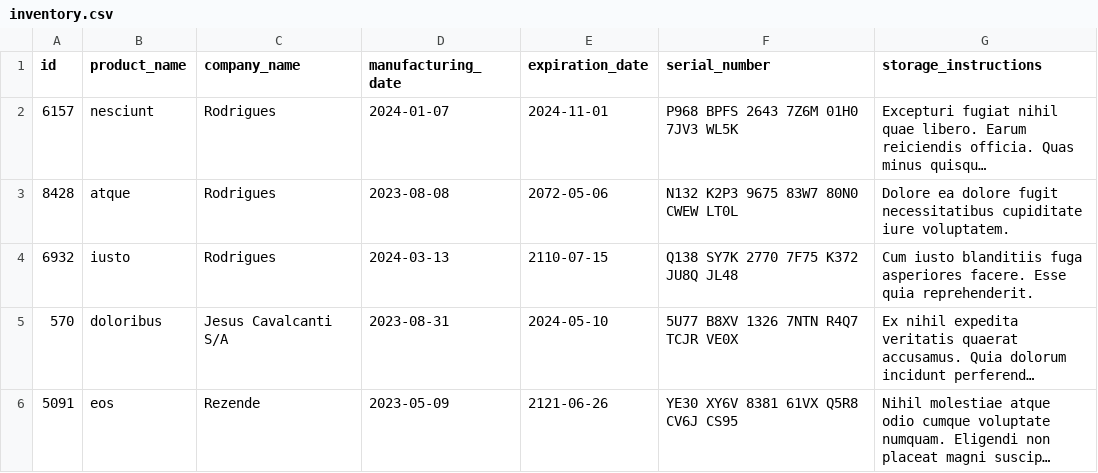
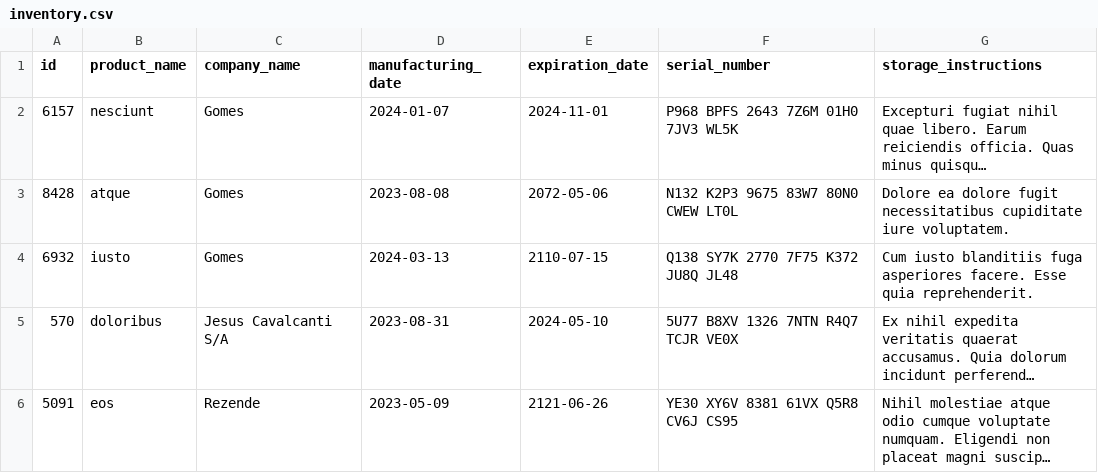
Before and after one commit to MandyTrajano90/Inventory-Report, a CSV file: inventory_report/data/inventory.csv, drawn as a sheet; long unchanged cells end in …; the diff names each change by its address in the sheet, - before the commit and + after, or states it on an @@ line.

Commit message:
Req 2 - test of product_report

```diff
--- a/inventory_report/data/inventory.csv
+++ b/inventory_report/data/inventory.csv
-C2:C4 (company_name): Rodrigues
+C2:C4 (company_name): Gomes
```
Also changed, not shown: 2 other files.
